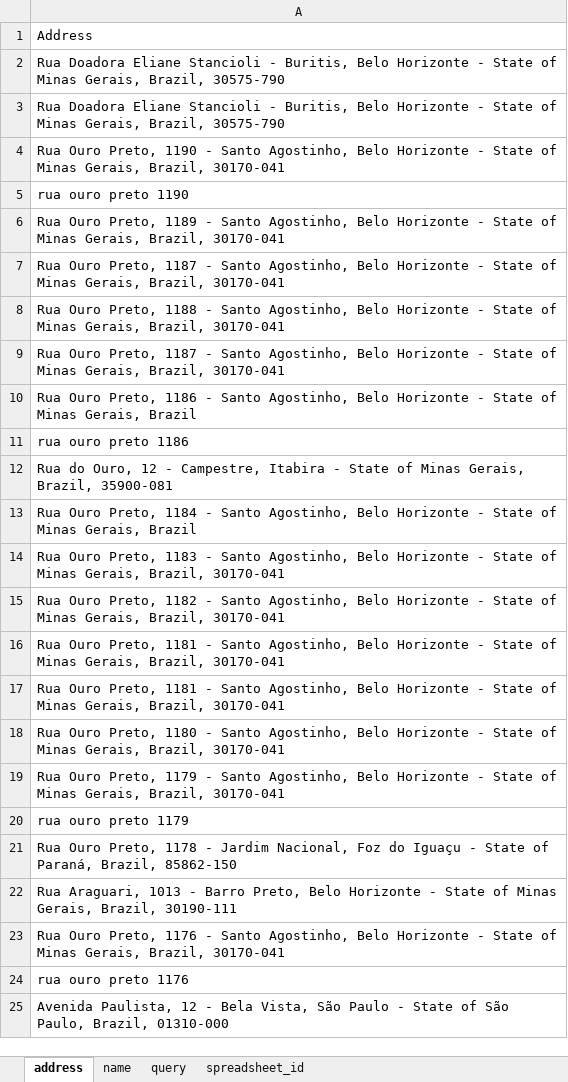
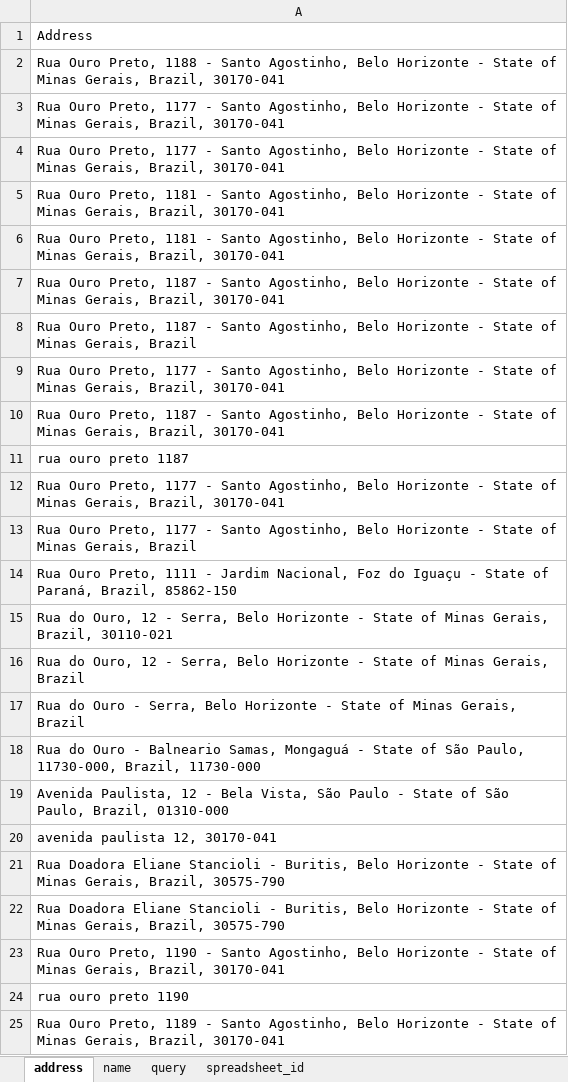
Before and after one commit to kompru/prototype_v0.1, an Excel workbook: Workbook.xlsx, sheet address, drawn as a sheet; only a part is shown; the shorter side is filled out with more unchanged rows; values as stored, in another font and other column widths than the file's, no borders; the diff names each change by its address in the sheet, - before the commit and + after, or states it on an @@ line.

```diff
--- a/Workbook.xlsx (sheet address)
+++ b/Workbook.xlsx (sheet address)
+row 2: Rua Ouro Preto, 1188 - Santo Agostinho, Belo Horizonte - State of Minas Gerais, Brazil, 30170-041
+row 3: Rua Ouro Preto, 1177 - Santo Agostinho, Belo Horizonte - State of Minas Gerais, Brazil, 30170-041
+row 4: Rua Ouro Preto, 1177 - Santo Agostinho, Belo Horizonte - State of Minas Gerais, Brazil, 30170-041
+row 5: Rua Ouro Preto, 1181 - Santo Agostinho, Belo Horizonte - State of Minas Gerais, Brazil, 30170-041
+row 6: Rua Ouro Preto, 1181 - Santo Agostinho, Belo Horizonte - State of Minas Gerais, Brazil, 30170-041
+row 7: Rua Ouro Preto, 1187 - Santo Agostinho, Belo Horizonte - State of Minas Gerais, Brazil, 30170-041
+row 8: Rua Ouro Preto, 1187 - Santo Agostinho, Belo Horizonte - State of Minas Gerais, Brazil
+row 9: Rua Ouro Preto, 1177 - Santo Agostinho, Belo Horizonte - State of Minas Gerais, Brazil, 30170-041
+row 10: Rua Ouro Preto, 1187 - Santo Agostinho, Belo Horizonte - State of Minas Gerais, Brazil, 30170-041
+row 11: rua ouro preto 1187
+row 12: Rua Ouro Preto, 1177 - Santo Agostinho, Belo Horizonte - State of Minas Gerais, Brazil, 30170-041
+row 13: Rua Ouro Preto, 1177 - Santo Agostinho, Belo Horizonte - State of Minas Gerais, Brazil
+row 14: Rua Ouro Preto, 1111 - Jardim Nacional, Foz do Iguaçu - State of Paraná, Brazil, 85862-150
+row 15: Rua do Ouro, 12 - Serra, Belo Horizonte - State of Minas Gerais, Brazil, 30110-021
+row 16: Rua do Ouro, 12 - Serra, Belo Horizonte - State of Minas Gerais, Brazil
+row 17: Rua do Ouro - Serra, Belo Horizonte - State of Minas Gerais, Brazil
+row 18: Rua do Ouro - Balneario Samas, Mongaguá - State of São Paulo, 11730-000, Brazil, 11730-000
+row 19: Avenida Paulista, 12 - Bela Vista, São Paulo - State of São Paulo, Brazil, 01310-000
+row 20: avenida paulista 12, 30170-041
```
Also changed, not shown: sheet query, 6 other files.
